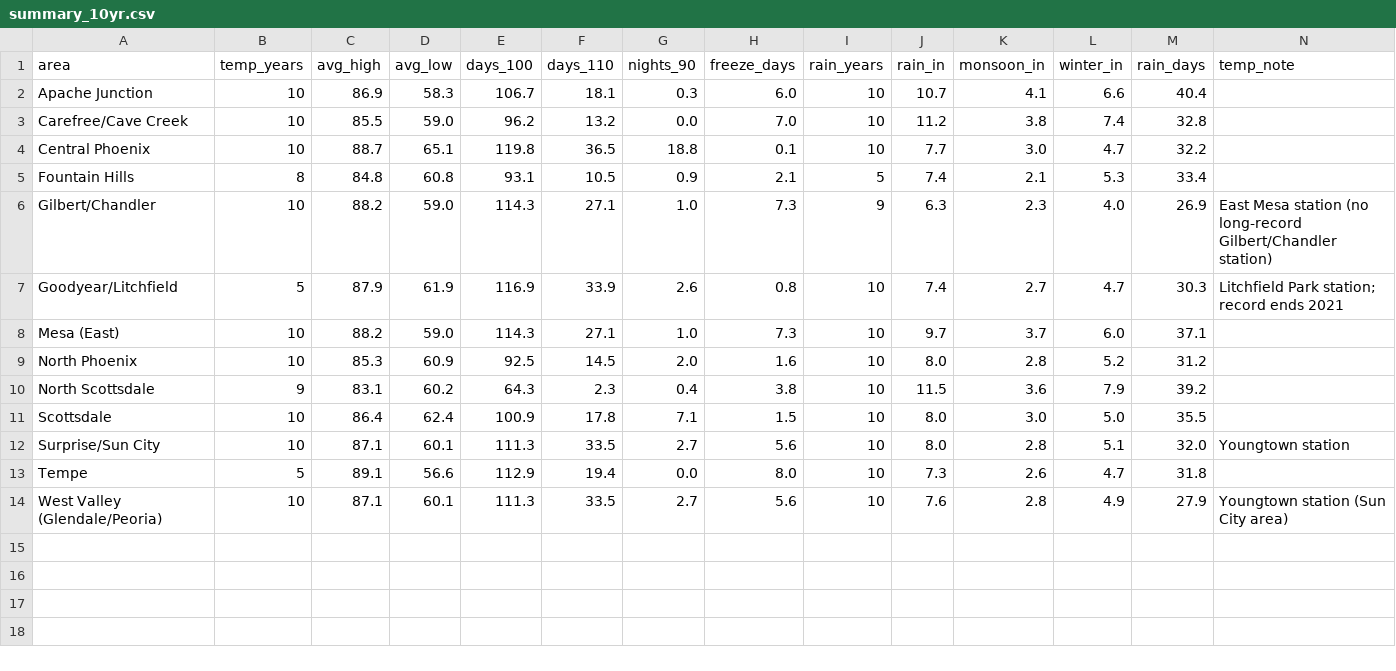
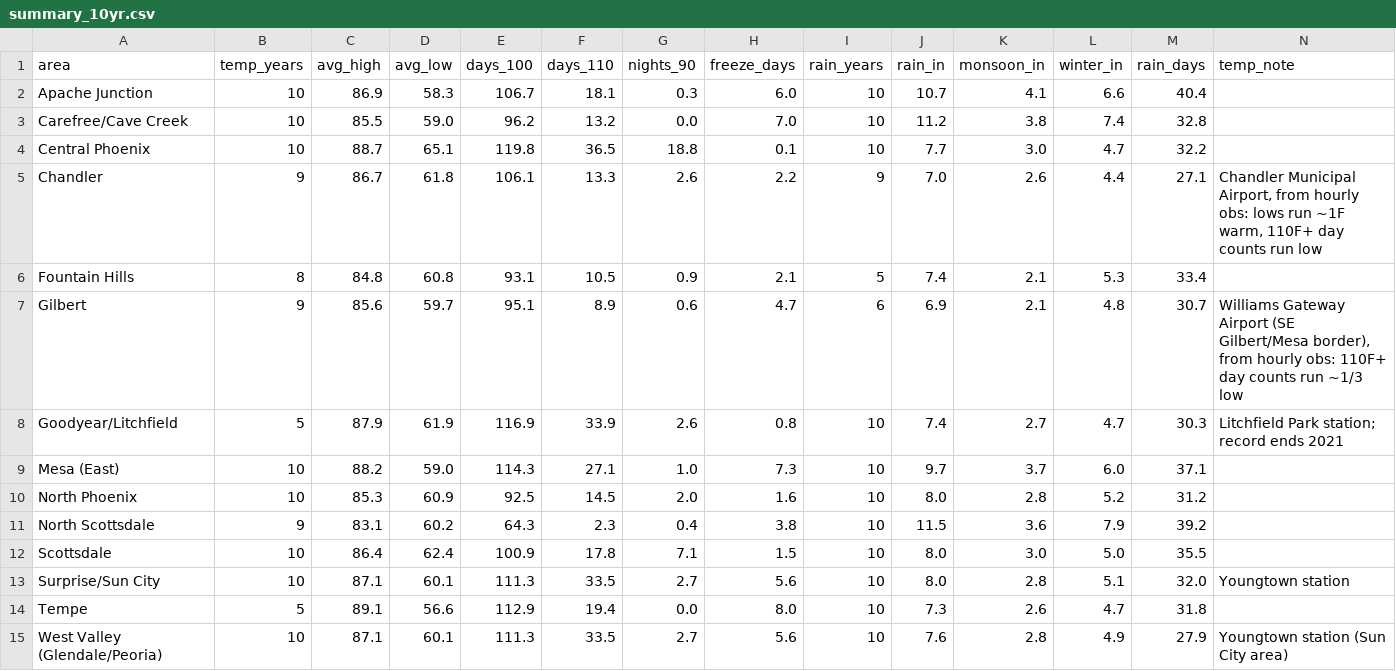
Before and after one commit to aawbeck/aawbeck, a CSV file: phx-climate/data/summary_10yr.csv, drawn as a sheet; removed rows and columns are numbered as before the commit, all else as after; the diff names each change by its address in the sheet, - before the commit and + after, or states it on an @@ line.

```diff
--- a/phx-climate/data/summary_10yr.csv
+++ b/phx-climate/data/summary_10yr.csv
+row 5: Chandler | 9 | 86.7 | 61.8 | 106.1 | 13.3 | 2.6 | 2.2 | 9 | 7.0 | 2.6 | 4.4 | 27.1 | Chandler Municipal Airport, from hourly obs: lows run ~1F warm, 110F+ day counts run low
-row 6: Gilbert/Chandler | 10 | 88.2 | 59.0 | 114.3 | 27.1 | 1.0 | 7.3 | 9 | 6.3 | 2.3 | 4.0 | 26.9 | East Mesa station (no long-record Gilbert/Chandler station)
+row 7: Gilbert | 9 | 85.6 | 59.7 | 95.1 | 8.9 | 0.6 | 4.7 | 6 | 6.9 | 2.1 | 4.8 | 30.7 | Williams Gateway Airport (SE Gilbert/Mesa border), from hourly obs: 110F+ day counts run ~1/3 low
```
Also changed, not shown: phx-climate/data/annual_by_area.csv, phx-climate/data/monthly_climatology.csv, 7 other files.
